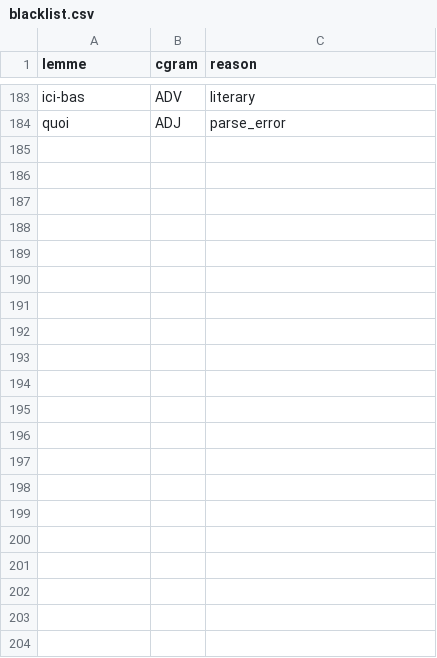
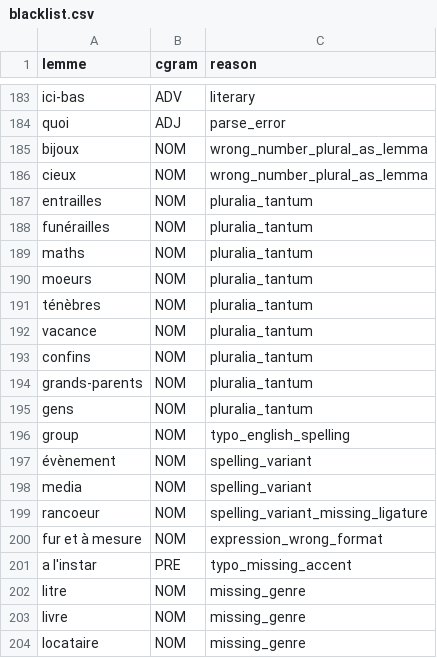
Before and after one commit to Dmitrii-Sokolov/sirop-de-mots, a CSV file: data/blacklist.csv, drawn as a sheet; only a part is shown, gaps mark what is left out; the diff names each change by its address in the sheet, - before the commit and + after, or states it on an @@ line.

```diff
--- a/data/blacklist.csv
+++ b/data/blacklist.csv
+row 185: bijoux | NOM | wrong_number_plural_as_lemma
+row 186: cieux | NOM | wrong_number_plural_as_lemma
+row 187: entrailles | NOM | pluralia_tantum
+row 188: funérailles | NOM | pluralia_tantum
+row 189: maths | NOM | pluralia_tantum
+row 190: moeurs | NOM | pluralia_tantum
+row 191: ténèbres | NOM | pluralia_tantum
+row 192: vacance | NOM | pluralia_tantum
+row 193: confins | NOM | pluralia_tantum
+row 194: grands-parents | NOM | pluralia_tantum
+row 195: gens | NOM | pluralia_tantum
+row 196: group | NOM | typo_english_spelling
+row 197: évènement | NOM | spelling_variant
+row 198: media | NOM | spelling_variant
+row 199: rancoeur | NOM | spelling_variant_missing_ligature
+row 200: fur et à mesure | NOM | expression_wrong_format
+row 201: a l'instar | PRE | typo_missing_accent
+row 202: litre | NOM | missing_genre
+row 203: livre | NOM | missing_genre
+row 204: locataire | NOM | missing_genre
```
Also changed, not shown: 2 other files.
